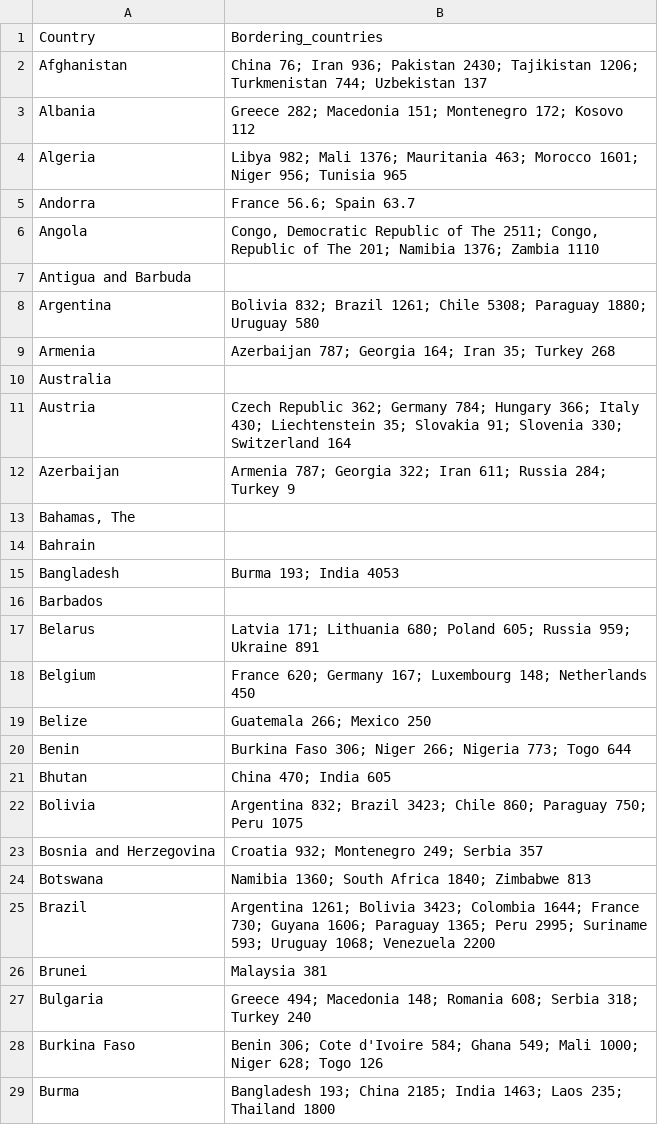
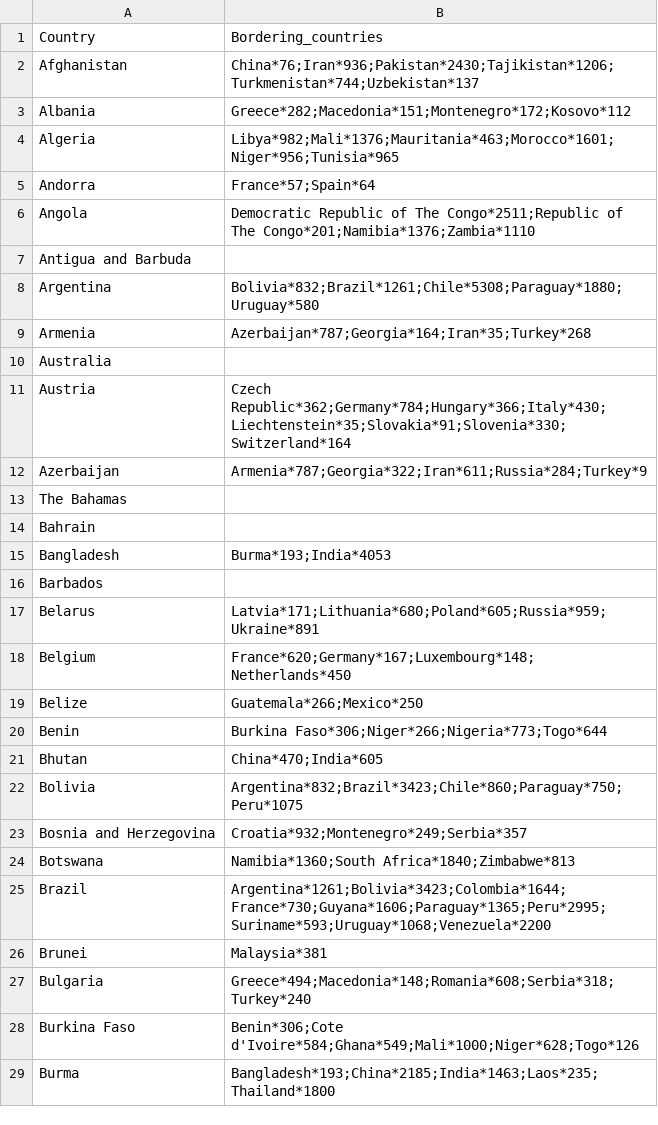
Before and after one commit to WHOteam/rawdata, a CSV file: borders.csv, drawn as a sheet; only a part is shown; the diff covers the shown part only.

```diff
--- a/borders.csv
+++ b/borders.csv
@@ -1,29 +1,29 @@
 Country,Bordering_countries
-Afghanistan,China 76; Iran 936; Pakistan 2430; Tajikistan 1206; Turkmenistan 744; Uzbekistan 137
-Albania,Greece 282; Macedonia 151; Montenegro 172; Kosovo 112
-Algeria,Libya 982; Mali 1376; Mauritania 463; Morocco 1601; Niger 956; Tunisia 965
-Andorra,France 56.6; Spain 63.7
-Angola,"Congo, Democratic Republic of The 2511; Congo, Republic of The 201; Namibia 1376; Zambia 1110"
+Afghanistan,China*76;Iran*936;Pakistan*2430;Tajikistan*1206;Turkmenistan*744;Uzbekistan*137
+Albania,Greece*282;Macedonia*151;Montenegro*172;Kosovo*112
+Algeria,Libya*982;Mali*1376;Mauritania*463;Morocco*1601;Niger*956;Tunisia*965
+Andorra,France*57;Spain*64
+Angola,Democratic Republic of The Congo*2511;Republic of The Congo*201;Namibia*1376;Zambia*1110
 Antigua and Barbuda,
-Argentina,Bolivia 832; Brazil 1261; Chile 5308; Paraguay 1880; Uruguay 580
-Armenia,Azerbaijan 787; Georgia 164; Iran 35; Turkey 268
+Argentina,Bolivia*832;Brazil*1261;Chile*5308;Paraguay*1880;Uruguay*580
+Armenia,Azerbaijan*787;Georgia*164;Iran*35;Turkey*268
 Australia,
-Austria,Czech Republic 362; Germany 784; Hungary 366; Italy 430; Liechtenstein 35; Slovakia 91; Slovenia 330; Switzerland 164
-Azerbaijan,Armenia 787; Georgia 322; Iran 611; Russia 284; Turkey 9
-"Bahamas, The",
+Austria,Czech Republic*362;Germany*784;Hungary*366;Italy*430;Liechtenstein*35;Slovakia*91;Slovenia*330;Switzerland*164
+Azerbaijan,Armenia*787;Georgia*322;Iran*611;Russia*284;Turkey*9
+The Bahamas,
 Bahrain,
-Bangladesh,Burma 193; India 4053
+Bangladesh,Burma*193;India*4053
 Barbados,
-Belarus,Latvia 171; Lithuania 680; Poland 605; Russia 959; Ukraine 891
-Belgium,France 620; Germany 167; Luxembourg 148; Netherlands 450
-Belize,Guatemala 266; Mexico 250
-Benin,Burkina Faso 306; Niger 266; Nigeria 773; Togo 644
-Bhutan,China 470; India 605
-Bolivia,Argentina 832; Brazil 3423; Chile 860; Paraguay 750; Peru 1075
-Bosnia and Herzegovina,Croatia 932; Montenegro 249; Serbia 357
-Botswana,Namibia 1360; South Africa 1840; Zimbabwe 813
-Brazil,Argentina 1261; Bolivia 3423; Colombia 1644; France 730; Guyana 1606; Paraguay 1365; Peru 2995; Suriname 593; Uruguay 1068; Venezuela 2200
-Brunei,Malaysia 381
-Bulgaria,Greece 494; Macedonia 148; Romania 608; Serbia 318; Turkey 240
-Burkina Faso,Benin 306; Cote d'Ivoire 584; Ghana 549; Mali 1000; Niger 628; Togo 126
-Burma,Bangladesh 193; China 2185; India 1463; Laos 235; Thailand 1800
+Belarus,Latvia*171;Lithuania*680;Poland*605;Russia*959;Ukraine*891
+Belgium,France*620;Germany*167;Luxembourg*148;Netherlands*450
+Belize,Guatemala*266;Mexico*250
+Benin,Burkina Faso*306;Niger*266;Nigeria*773;Togo*644
+Bhutan,China*470;India*605
+Bolivia,Argentina*832;Brazil*3423;Chile*860;Paraguay*750;Peru*1075
+Bosnia and Herzegovina,Croatia*932;Montenegro*249;Serbia*357
+Botswana,Namibia*1360;South Africa*1840;Zimbabwe*813
+Brazil,Argentina*1261;Bolivia*3423;Colombia*1644;France*730;Guyana*1606;Paraguay*1365;Peru*2995;Suriname*593;Uruguay*1068;Venezuela*2200
+Brunei,Malaysia*381
+Bulgaria,Greece*494;Macedonia*148;Romania*608;Serbia*318;Turkey*240
+Burkina Faso,Benin*306;Cote d'Ivoire*584;Ghana*549;Mali*1000;Niger*628;Togo*126
+Burma,Bangladesh*193;China*2185;India*1463;Laos*235;Thailand*1800
```
Also changed, not shown: 1 added row, 1 removed row and 135 edited cells elsewhere in this file, 11 other files.
